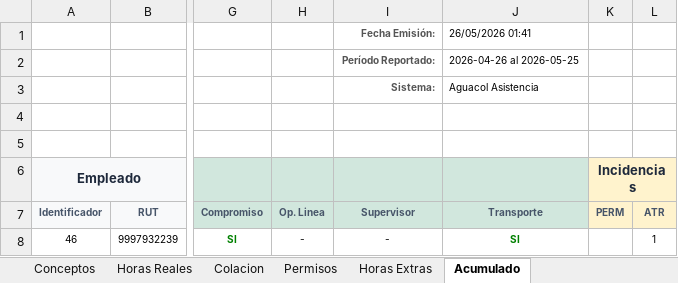
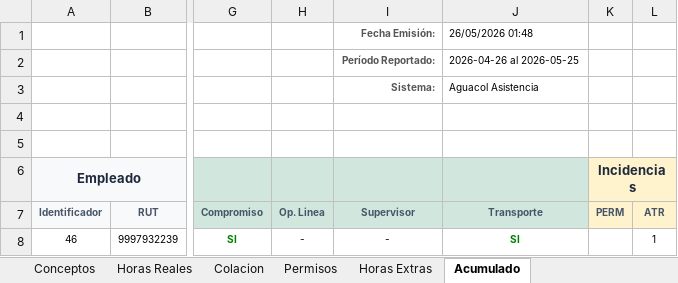
Before and after one commit to ichidoro/Asistencia, an Excel workbook: scratch/Reporte_Asistencia_Simulation.xlsx, sheet Acumulado, drawn as a sheet; only a part is shown, gaps mark what is left out; values as stored, in another font and other column widths than the file's, no borders; charts and pictures not drawn; the diff names each change by its address in the sheet, - before the commit and + after, or states it on an @@ line.

```diff
--- a/scratch/Reporte_Asistencia_Simulation.xlsx (sheet Acumulado)
+++ b/scratch/Reporte_Asistencia_Simulation.xlsx (sheet Acumulado)
-J1 (Transporte): 26/05/2026 01:41
+J1 (Transporte): 26/05/2026 01:48
```
Also changed, not shown: sheet Horas Extras, sheet Permisos, sheet Horas Reales, sheet Colacion, sheet Conceptos, 4 other files.
